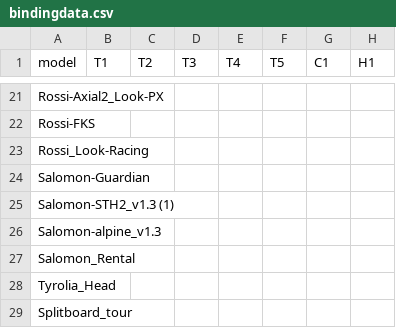
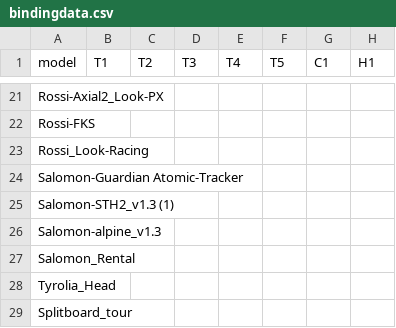
Before and after one commit to splitn2/DrillSki, a CSV file: bindingdata.csv, drawn as a sheet; only a part is shown, gaps mark what is left out; the diff names each change by its address in the sheet, - before the commit and + after, or states it on an @@ line.

Commit message:
Update bindingdata.csv

```diff
--- a/bindingdata.csv
+++ b/bindingdata.csv
-A24 (model): Salomon-Guardian
+A24 (model): Salomon-Guardian Atomic-Tracker
```
